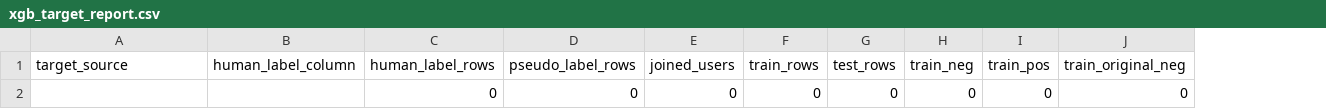
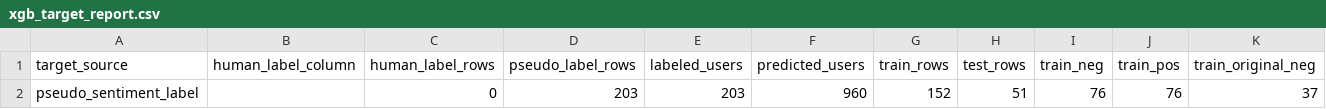
Before and after one commit to arthxoxo/maya-ML-backend, a CSV file: artifacts/xgb/xgb_target_report.csv, drawn as a sheet; only a part is shown; removed rows and columns are numbered as before the commit, all else as after; rows hold the shown columns only; the diff names each change by its address in the sheet, - before the commit and + after, or states it on an @@ line.

Commit message:
feat: add user sentiment leaderboard to dashboard and update embedding correlation labels and training pipeline logic.

```diff
--- a/artifacts/xgb/xgb_target_report.csv
+++ b/artifacts/xgb/xgb_target_report.csv
-column E (joined_users), empty
+column E (labeled_users), empty
+column F (predicted_users), empty
-row 2:  |  | 0 | 0 | 0 | 0 | 0 | 0 | 0 | 0
+row 2: pseudo_sentiment_label |  | 0 | 203 | 203 | 960 | 152 | 51 | 76 | 76 | 37
```
Also changed, not shown: artifacts/embeddings/embedding_dimension_labels.csv, artifacts/sentiment/gru_mood_swing_summary.csv, 4 other files.
